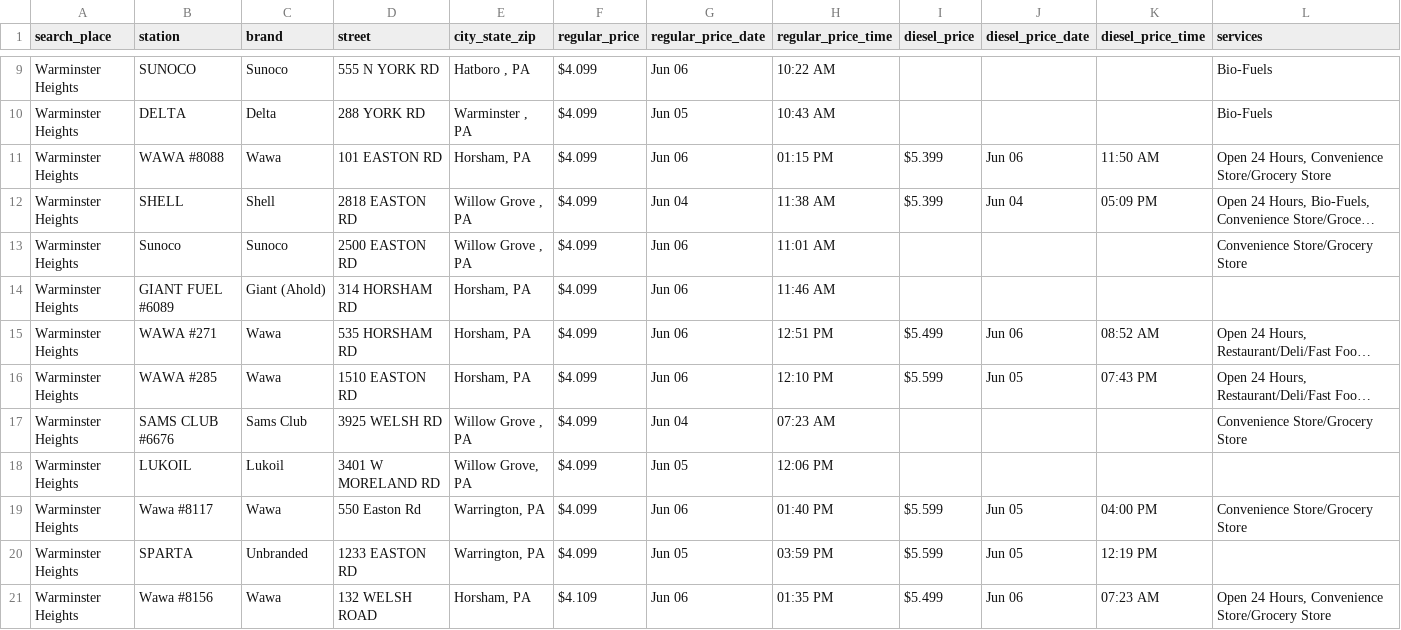
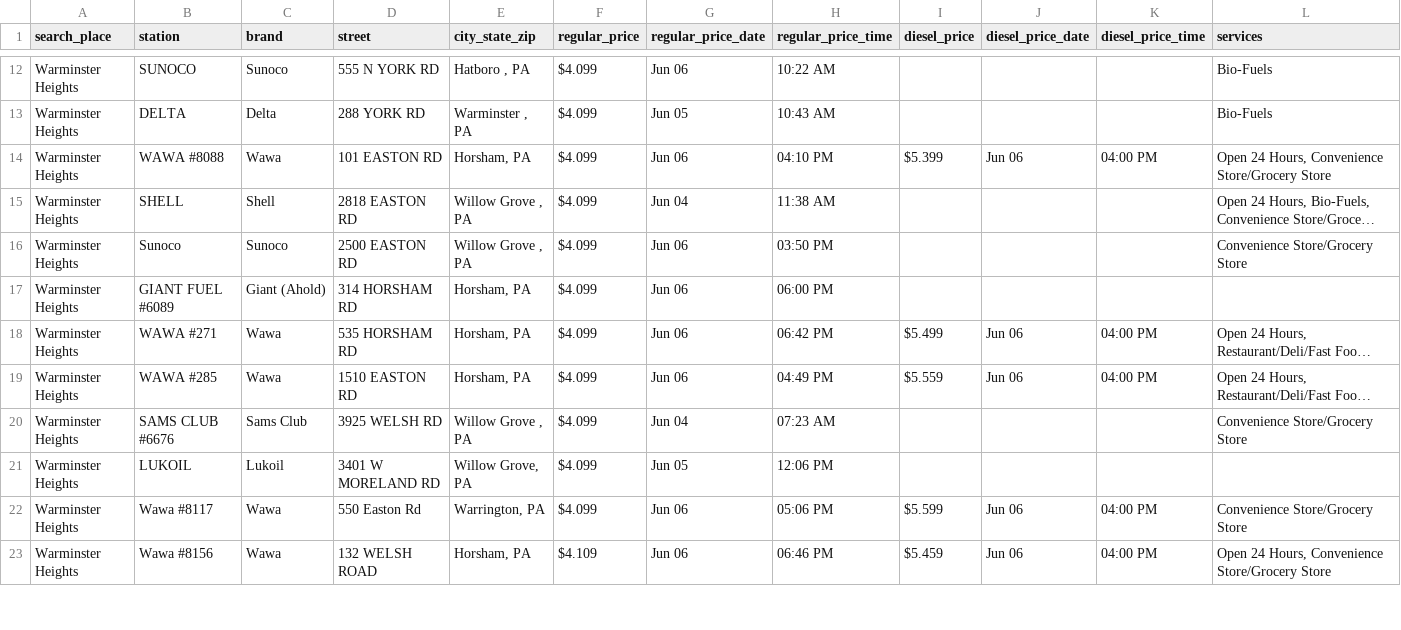
Before and after one commit to CUlleryUSATRepos/BucksGasRepo, a CSV file: BucksGasPrices/WarminsterHeightsGas.csv, drawn as a sheet; only a part is shown, gaps mark what is left out; long unchanged cells end in …; removed rows and columns are numbered as before the commit, all else as after; the diff covers the shown part only; the diff names each change by its address in the sheet, - before the commit and + after, or states it on an @@ line.

Commit message:
Auto update gas prices 2026-06-06 20:01:02

```diff
--- a/BucksGasPrices/WarminsterHeightsGas.csv
+++ b/BucksGasPrices/WarminsterHeightsGas.csv
-H14 (regular_price_time): 01:15 PM
+H14 (regular_price_time): 04:10 PM
-K14 (diesel_price_time): 11:50 AM
+K14 (diesel_price_time): 04:00 PM
-I15 (diesel_price): $5.399
+I15 (diesel_price): (empty)
-J15 (diesel_price_date): Jun 04
+J15 (diesel_price_date): (empty)
-K15 (diesel_price_time): 05:09 PM
+K15 (diesel_price_time): (empty)
-H16 (regular_price_time): 11:01 AM
+H16 (regular_price_time): 03:50 PM
-H17 (regular_price_time): 11:46 AM
+H17 (regular_price_time): 06:00 PM
-H18 (regular_price_time): 12:51 PM
+H18 (regular_price_time): 06:42 PM
-K18 (diesel_price_time): 08:52 AM
+K18 (diesel_price_time): 04:00 PM
-H19 (regular_price_time): 12:10 PM
+H19 (regular_price_time): 04:49 PM
-I19 (diesel_price): $5.599
+I19 (diesel_price): $5.559
-J19 (diesel_price_date): Jun 05
+J19 (diesel_price_date): Jun 06
-K19 (diesel_price_time): 07:43 PM
+K19 (diesel_price_time): 04:00 PM
-H22 (regular_price_time): 01:40 PM
+H22 (regular_price_time): 05:06 PM
-J22 (diesel_price_date): Jun 05
+J22 (diesel_price_date): Jun 06
-row 20: Warminster Heights | SPARTA | Unbranded | 1233 EASTON RD | Warrington, PA | $4.099 | Jun 05 | 03:59 PM | $5.599 | Jun 05 | 12:19 PM
-H23 (regular_price_time): 01:35 PM
+H23 (regular_price_time): 06:46 PM
-I23 (diesel_price): $5.499
+I23 (diesel_price): $5.459
-K23 (diesel_price_time): 07:23 AM
+K23 (diesel_price_time): 04:00 PM
```
Also changed, not shown: 3 added rows, 1 removed row and 56 edited cells elsewhere in this file, BucksGasPrices/DublinGas.csv, BucksGasPrices/FairlessHillsGas.csv, 49 other files.
